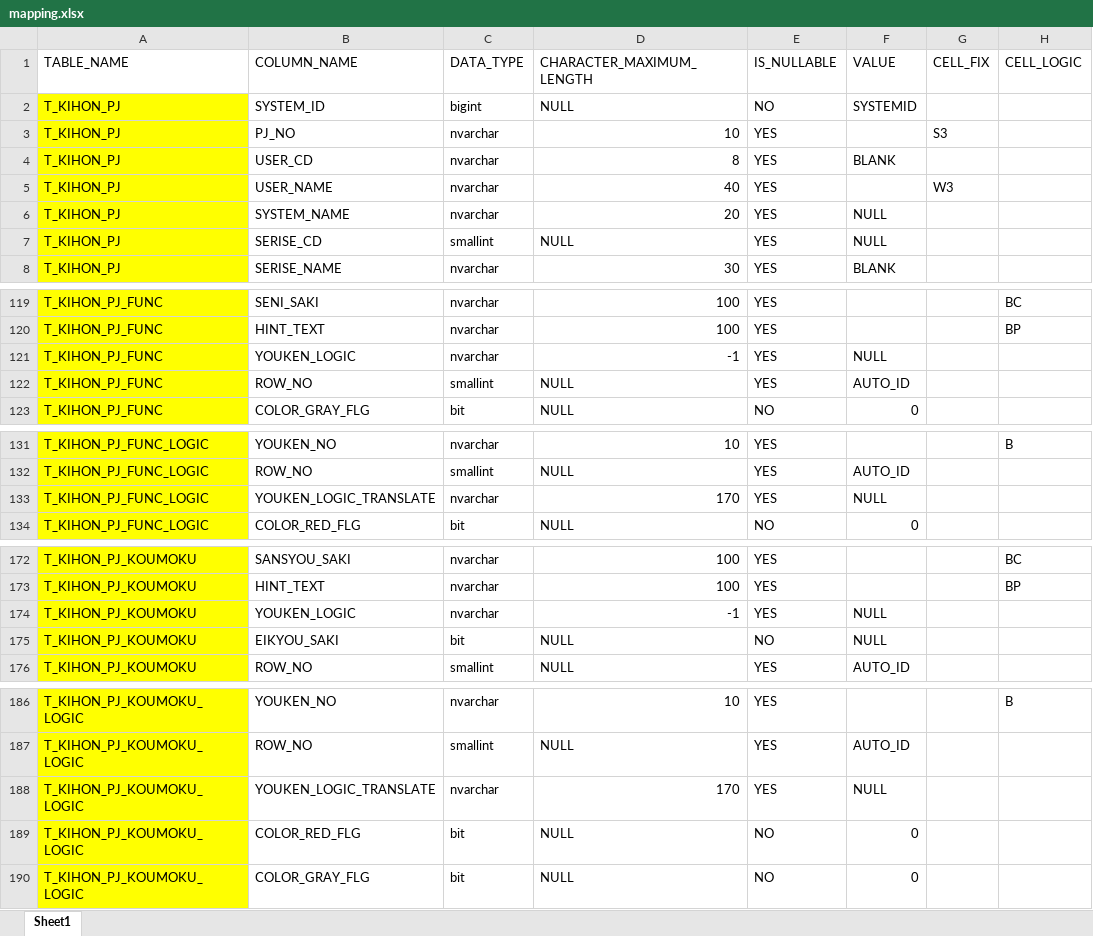
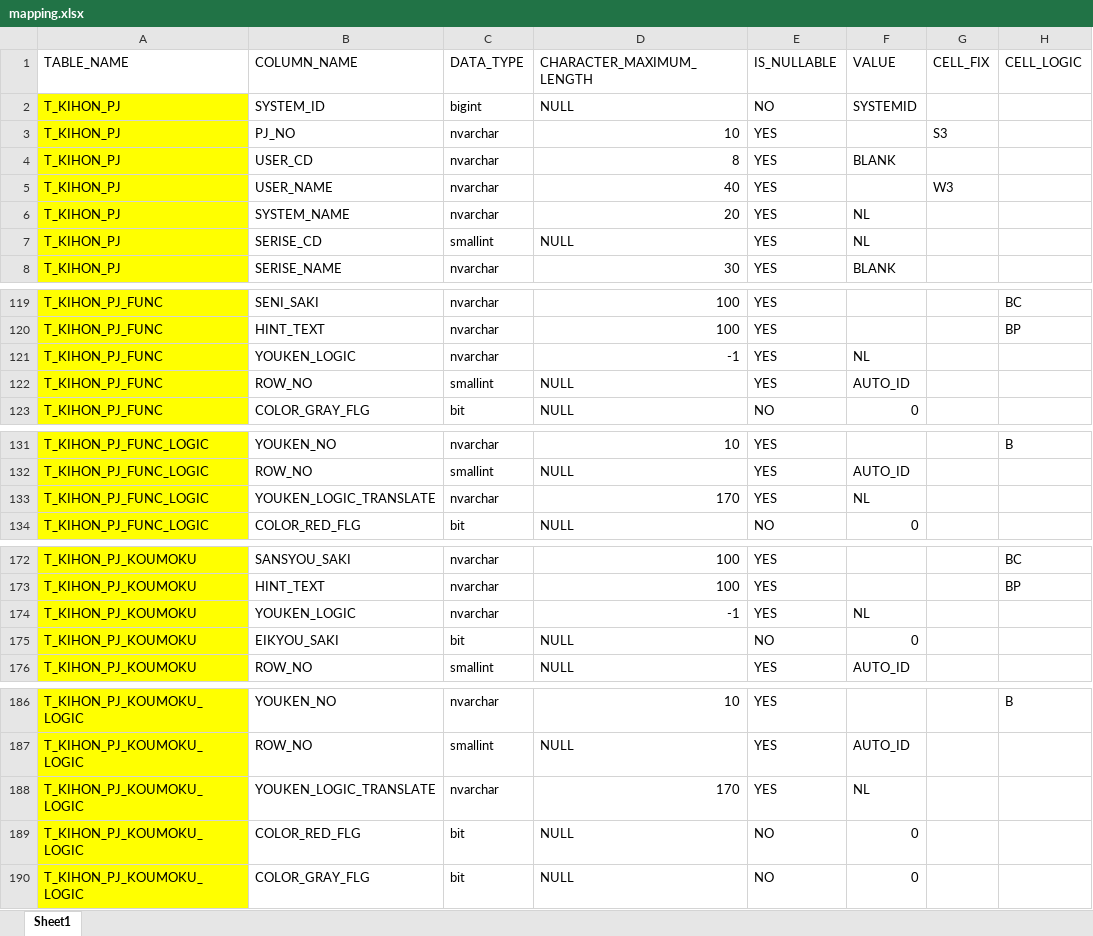
Before and after one commit to francisnguyenanh/demowinformapp, an Excel workbook: mapping.xlsx, sheet Sheet1, drawn as a sheet; only a part is shown, gaps mark what is left out; values as stored, in another font and other column widths than the file's, no borders; the diff covers the shown part only; the diff names each change by its address in the sheet, - before the commit and + after, or states it on an @@ line.

Commit message:
Update table_info.txt to standardize NULL values and boolean representations
- Changed empty string values to "NULL" for various data types in table_info.txt.
- Updated boolean values from 0 to "False" and 1 to "True" for consistency.
- Modified specific entries to ensure proper handling of nullable fields.
- Added a new mapping.xlsx file with initial content.

```diff
--- a/mapping.xlsx (sheet Sheet1)
+++ b/mapping.xlsx (sheet Sheet1)
-F6:F7 (VALUE): NULL
+F6:F7 (VALUE): NL
-F121 (VALUE): NULL
+F121 (VALUE): NL
-F133 (VALUE): NULL
+F133 (VALUE): NL
-F174 (VALUE): NULL
+F174 (VALUE): NL
-F175 (VALUE): NULL
+F175 (VALUE): 0
-F188 (VALUE): NULL
+F188 (VALUE): NL
```
Also changed, not shown: 38 edited cells elsewhere in this sheet, doc_gamen.xlsx, 5 other files.
